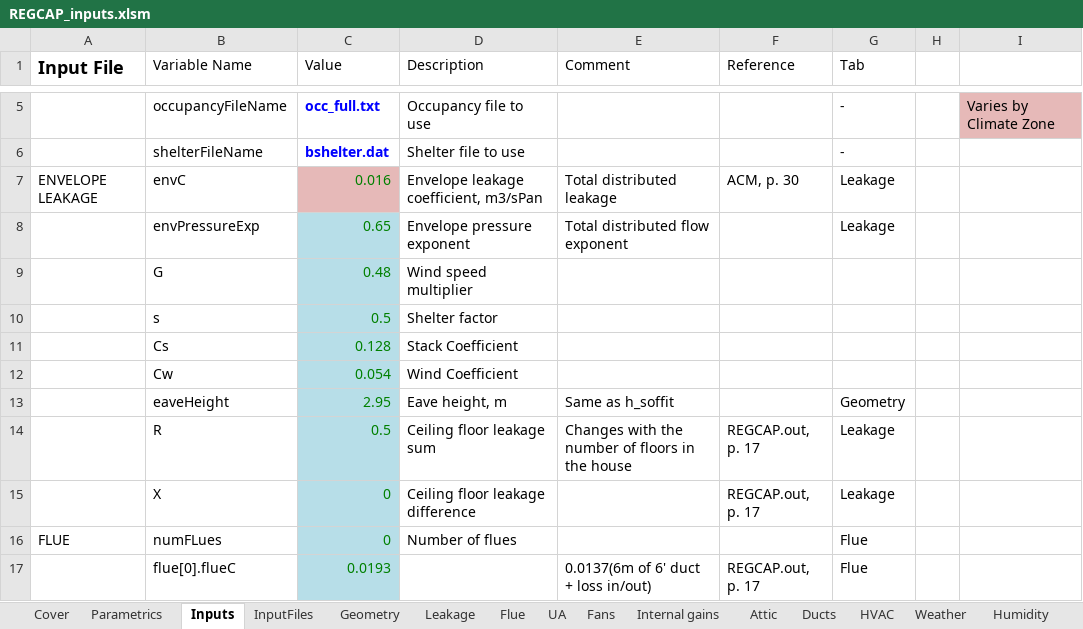
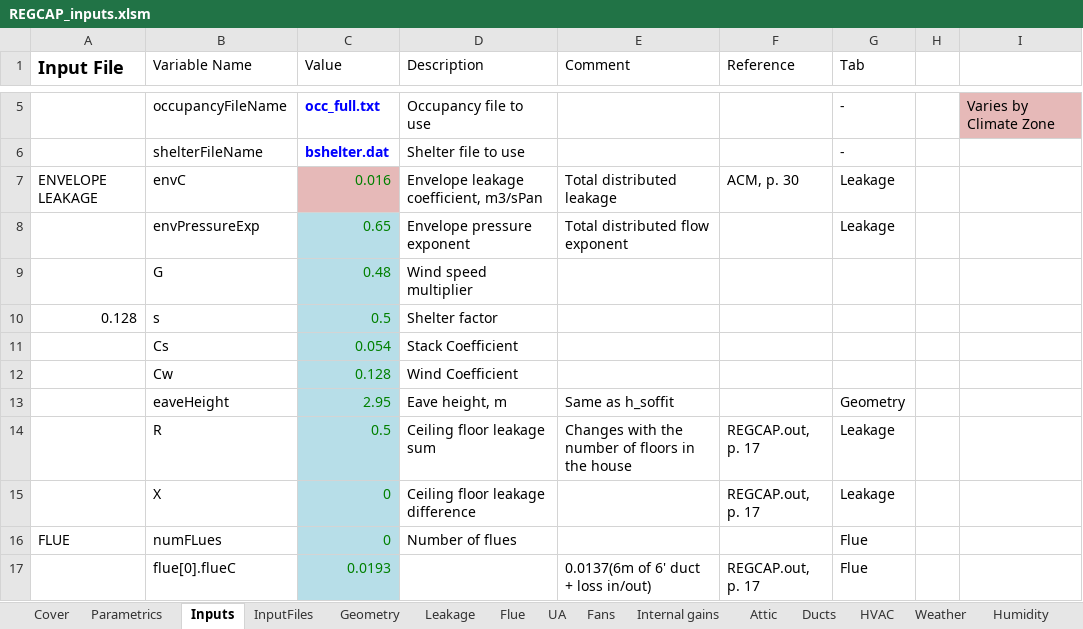
Before and after one commit to btus/regcap, an Excel workbook: REGCAP_inputs.xlsm, sheet Inputs, drawn as a sheet; only a part is shown, gaps mark what is left out; values as stored, in another font and other column widths than the file's, no borders; the diff names each change by its address in the sheet, - before the commit and + after, or states it on an @@ line.

```diff
--- a/REGCAP_inputs.xlsm (sheet Inputs)
+++ b/REGCAP_inputs.xlsm (sheet Inputs)
-A10 (Input File): (empty)
+A10 (Input File): 0.128
-C11 (Value): 0.128
+C11 (Value): 0.054
-C12 (Value): 0.054
+C12 (Value): 0.128
```
Also changed, not shown: sheet InputFiles, formulas that keep their value, charts or pictures, 3 other files.
